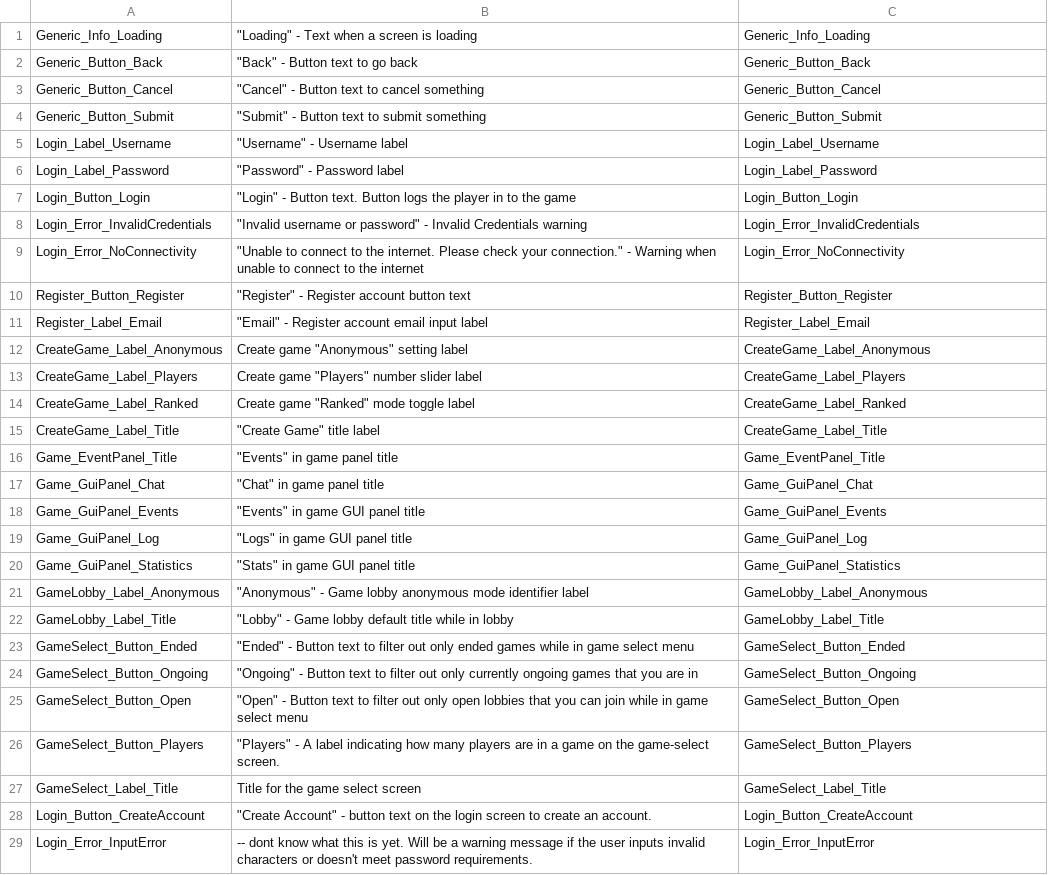
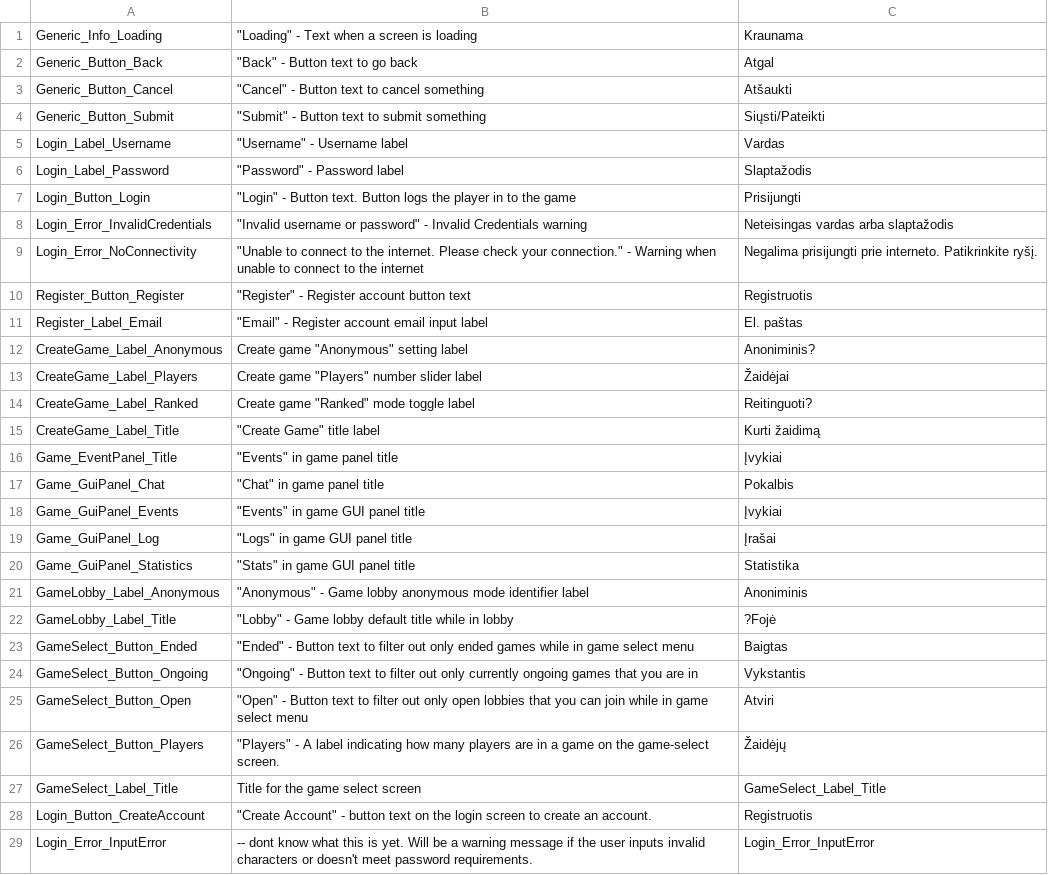
Before and after one commit to Subterfuge-Revived/Remake-Unity, a CSV file: Assets/lang/lt-LT_strings.csv, drawn as a sheet; only a part is shown; the diff covers the shown part only.

Commit message:
New translations strings.csv (Lithuanian)

```diff
--- a/Assets/lang/lt-LT_strings.csv
+++ b/Assets/lang/lt-LT_strings.csv
@@ -1,29 +1,29 @@
-"Generic_Info_Loading","""Loading"" - Text when a screen is loading","Generic_Info_Loading"
-"Generic_Button_Back","""Back"" - Button text to go back","Generic_Button_Back"
-"Generic_Button_Cancel","""Cancel"" - Button text to cancel something","Generic_Button_Cancel"
-"Generic_Button_Submit","""Submit"" - Button text to submit something","Generic_Button_Submit"
-"Login_Label_Username","""Username"" - Username label","Login_Label_Username"
-"Login_Label_Password","""Password"" - Password label","Login_Label_Password"
-"Login_Button_Login","""Login"" - Button text. Button logs the player in to the game","Login_Button_Login"
-"Login_Error_InvalidCredentials","""Invalid username or password"" - Invalid Credentials warning","Login_Error_InvalidCredentials"
-"Login_Error_NoConnectivity","""Unable to connect to the internet. Please check your connection."" - Warning when unable to connect to the internet","Login_Error_NoConnectivity"
-"Register_Button_Register","""Register"" - Register account button text","Register_Button_Register"
-"Register_Label_Email","""Email"" - Register account email input label","Register_Label_Email"
-"CreateGame_Label_Anonymous","Create game ""Anonymous"" setting label","CreateGame_Label_Anonymous"
-"CreateGame_Label_Players","Create game ""Players"" number slider label","CreateGame_Label_Players"
-"CreateGame_Label_Ranked","Create game ""Ranked"" mode toggle label","CreateGame_Label_Ranked"
-"CreateGame_Label_Title","""Create Game"" title label","CreateGame_Label_Title"
-"Game_EventPanel_Title","""Events"" in game panel title","Game_EventPanel_Title"
-"Game_GuiPanel_Chat","""Chat"" in game panel title","Game_GuiPanel_Chat"
-"Game_GuiPanel_Events","""Events"" in game GUI panel title","Game_GuiPanel_Events"
-"Game_GuiPanel_Log","""Logs"" in game GUI panel title","Game_GuiPanel_Log"
-"Game_GuiPanel_Statistics","""Stats"" in game GUI panel title","Game_GuiPanel_Statistics"
-"GameLobby_Label_Anonymous","""Anonymous"" - Game lobby anonymous mode identifier label","GameLobby_Label_Anonymous"
-"GameLobby_Label_Title","""Lobby"" - Game lobby default title while in lobby","GameLobby_Label_Title"
-"GameSelect_Button_Ended","""Ended"" - Button text to filter out only ended games while in game select menu","GameSelect_Button_Ended"
-"GameSelect_Button_Ongoing","""Ongoing"" - Button text to filter out only currently ongoing games that you are in","GameSelect_Button_Ongoing"
-"GameSelect_Button_Open","""Open"" - Button text to filter out only open lobbies that you can join while in game select menu","GameSelect_Button_Open"
-"GameSelect_Button_Players","""Players"" - A label indicating how many players are in a game on the game-select screen.","GameSelect_Button_Players"
+"Generic_Info_Loading","""Loading"" - Text when a screen is loading","Kraunama"
+"Generic_Button_Back","""Back"" - Button text to go back","Atgal"
+"Generic_Button_Cancel","""Cancel"" - Button text to cancel something","Atšaukti"
+"Generic_Button_Submit","""Submit"" - Button text to submit something","Siųsti/Pateikti"
+"Login_Label_Username","""Username"" - Username label","Vardas"
+"Login_Label_Password","""Password"" - Password label","Slaptažodis"
+"Login_Button_Login","""Login"" - Button text. Button logs the player in to the game","Prisijungti"
+"Login_Error_InvalidCredentials","""Invalid username or password"" - Invalid Credentials warning","Neteisingas vardas arba slaptažodis"
+"Login_Error_NoConnectivity","""Unable to connect to the internet. Please check your connection."" - Warning when unable to connect to the internet","Negalima prisijungti prie interneto. Patikrinkite ryšį."
+"Register_Button_Register","""Register"" - Register account button text","Registruotis"
+"Register_Label_Email","""Email"" - Register account email input label","El. paštas"
+"CreateGame_Label_Anonymous","Create game ""Anonymous"" setting label","Anoniminis?"
+"CreateGame_Label_Players","Create game ""Players"" number slider label","Žaidėjai"
+"CreateGame_Label_Ranked","Create game ""Ranked"" mode toggle label","Reitinguoti?"
+"CreateGame_Label_Title","""Create Game"" title label","Kurti žaidimą"
+"Game_EventPanel_Title","""Events"" in game panel title","Įvykiai"
+"Game_GuiPanel_Chat","""Chat"" in game panel title","Pokalbis"
+"Game_GuiPanel_Events","""Events"" in game GUI panel title","Įvykiai"
+"Game_GuiPanel_Log","""Logs"" in game GUI panel title","Įrašai"
+"Game_GuiPanel_Statistics","""Stats"" in game GUI panel title","Statistika"
+"GameLobby_Label_Anonymous","""Anonymous"" - Game lobby anonymous mode identifier label","Anoniminis"
+"GameLobby_Label_Title","""Lobby"" - Game lobby default title while in lobby","?Fojė"
+"GameSelect_Button_Ended","""Ended"" - Button text to filter out only ended games while in game select menu","Baigtas"
+"GameSelect_Button_Ongoing","""Ongoing"" - Button text to filter out only currently ongoing games that you are in","Vykstantis"
+"GameSelect_Button_Open","""Open"" - Button text to filter out only open lobbies that you can join while in game select menu","Atviri"
+"GameSelect_Button_Players","""Players"" - A label indicating how many players are in a game on the game-select screen.","Žaidėjų"
 "GameSelect_Label_Title","Title for the game select screen","GameSelect_Label_Title"
-"Login_Button_CreateAccount","""Create Account"" - button text on the login screen to create an account.","Login_Button_CreateAccount"
+"Login_Button_CreateAccount","""Create Account"" - button text on the login screen to create an account.","Registruotis"
 "Login_Error_InputError","-- dont know what this is yet. Will be a warning message if the user inputs invalid characters or doesn't meet password requirements.","Login_Error_InputError"
```
Also changed, not shown: 21 edited cells elsewhere in this file.
